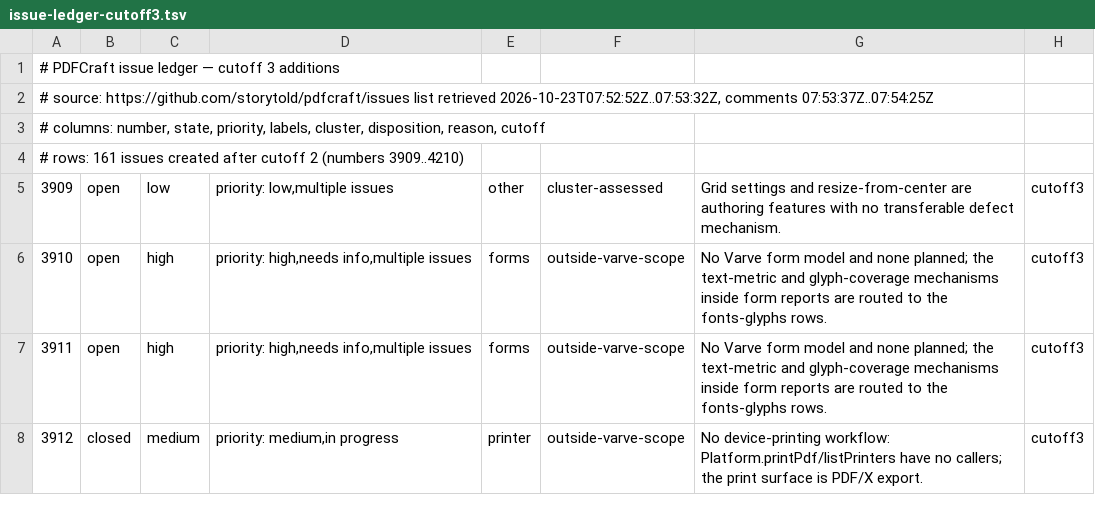
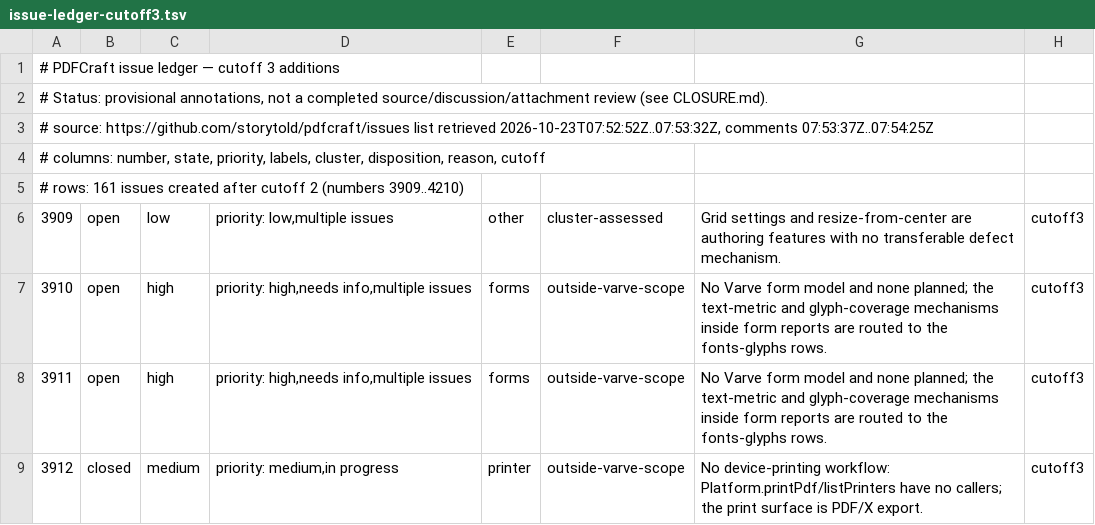
Before and after one commit to varvedesign/varve, a TSV file: docs/audits/pdfcraft/issue-ledger-cutoff3.tsv, drawn as a sheet; only a part is shown.

Commit message:
fix(audit): reject unsupported PDFCraft closure certification

```diff
--- a/docs/audits/pdfcraft/issue-ledger-cutoff3.tsv
+++ b/docs/audits/pdfcraft/issue-ledger-cutoff3.tsv
@@ -1,2 +1,3 @@
 # PDFCraft issue ledger — cutoff 3 additions
+# Status: provisional annotations, not a completed source/discussion/attachment review (see CLOSURE.md).
 # source: https://github.com/storytold/pdfcraft/issues  list retrieved 2026-10-23T07:52:52Z..07:53:32Z, comments 07:53:37Z..07:54:25Z
```
Also changed, not shown: docs/audits/pdfcraft/resolutions.tsv, 7 other files.
